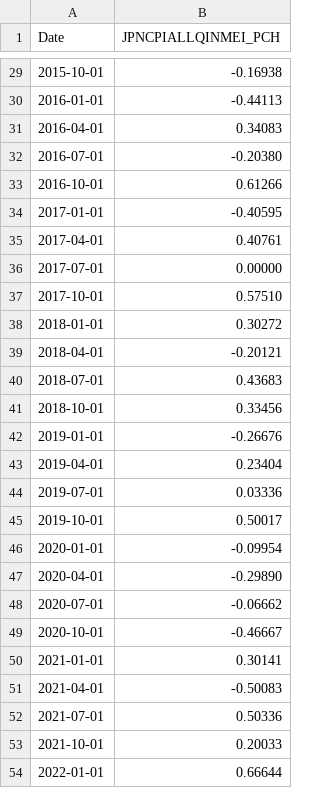
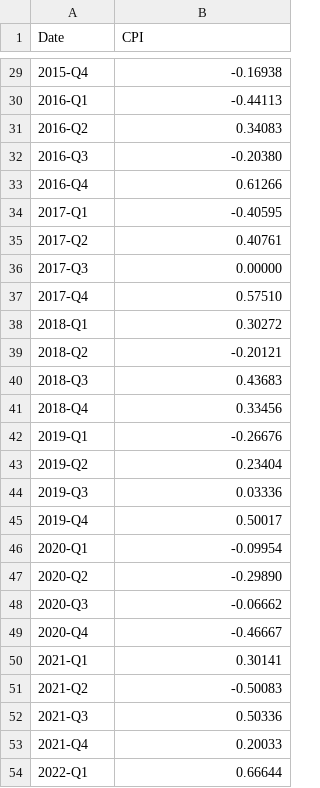
Before and after one commit to hs2-1aipp9-2ss/final_project_cse163_interest_rate, a CSV file: Data/Japan/japan_quarterly_cpi.csv, drawn as a sheet; only a part is shown, gaps mark what is left out; the diff covers the shown part only.

```diff
--- a/Data/Japan/japan_quarterly_cpi.csv
+++ b/Data/Japan/japan_quarterly_cpi.csv
@@ -1 +1 @@
-Date,JPNCPIALLQINMEI_PCH
+Date,CPI
@@ -29,26 +29,26 @@ Date,JPNCPIALLQINMEI_PCH
-2015-10-01,-0.16938
-2016-01-01,-0.44113
-2016-04-01,0.34083
-2016-07-01,-0.20380
-2016-10-01,0.61266
-2017-01-01,-0.40595
-2017-04-01,0.40761
-2017-07-01,0.00000
-2017-10-01,0.57510
-2018-01-01,0.30272
-2018-04-01,-0.20121
-2018-07-01,0.43683
-2018-10-01,0.33456
-2019-01-01,-0.26676
-2019-04-01,0.23404
-2019-07-01,0.03336
-2019-10-01,0.50017
-2020-01-01,-0.09954
-2020-04-01,-0.29890
-2020-07-01,-0.06662
-2020-10-01,-0.46667
-2021-01-01,0.30141
-2021-04-01,-0.50083
-2021-07-01,0.50336
-2021-10-01,0.20033
-2022-01-01,0.66644
+2015-Q4,-0.16938
+2016-Q1,-0.44113
+2016-Q2,0.34083
+2016-Q3,-0.20380
+2016-Q4,0.61266
+2017-Q1,-0.40595
+2017-Q2,0.40761
+2017-Q3,0.00000
+2017-Q4,0.57510
+2018-Q1,0.30272
+2018-Q2,-0.20121
+2018-Q3,0.43683
+2018-Q4,0.33456
+2019-Q1,-0.26676
+2019-Q2,0.23404
+2019-Q3,0.03336
+2019-Q4,0.50017
+2020-Q1,-0.09954
+2020-Q2,-0.29890
+2020-Q3,-0.06662
+2020-Q4,-0.46667
+2021-Q1,0.30141
+2021-Q2,-0.50083
+2021-Q3,0.50336
+2021-Q4,0.20033
+2022-Q1,0.66644
```
Also changed, not shown: 27 edited cells elsewhere in this file, Data/Australia/australia_quarterly_gdp.csv, Data/Australia/australia_quarterly_unemployment_rate.csv, 11 other files.
